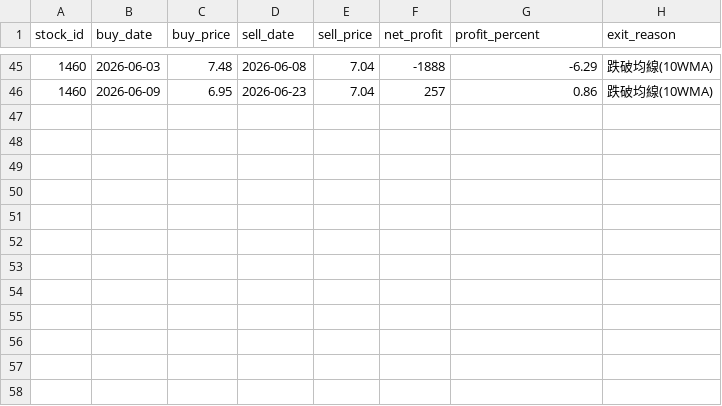
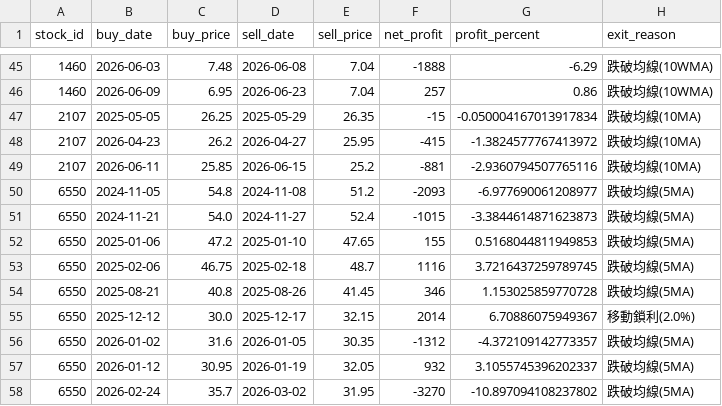
Before and after one commit to chunyulaie/my-dolphin-radar, a CSV file: dolphin_optimizer_details.csv, drawn as a sheet; only a part is shown, gaps mark what is left out.

```diff
--- a/dolphin_optimizer_details.csv
+++ b/dolphin_optimizer_details.csv
@@ -46 +46,13 @@
 1460,2026-06-09,6.95,2026-06-23,7.04,257,0.86,跌破均線(10WMA)
+2107,2025-05-05,26.25,2025-05-29,26.35,-15,-0.050004167013917834,跌破均線(10MA)
+2107,2026-04-23,26.2,2026-04-27,25.95,-415,-1.3824577767413972,跌破均線(10MA)
+2107,2026-06-11,25.85,2026-06-15,25.2,-881,-2.9360794507765116,跌破均線(10MA)
+6550,2024-11-05,54.8,2024-11-08,51.2,-2093,-6.977690061208977,跌破均線(5MA)
+6550,2024-11-21,54.0,2024-11-27,52.4,-1015,-3.3844614871623873,跌破均線(5MA)
+6550,2025-01-06,47.2,2025-01-10,47.65,155,0.5168044811949853,跌破均線(5MA)
+6550,2025-02-06,46.75,2025-02-18,48.7,1116,3.7216437259789745,跌破均線(5MA)
+6550,2025-08-21,40.8,2025-08-26,41.45,346,1.153025859770728,跌破均線(5MA)
+6550,2025-12-12,30.0,2025-12-17,32.15,2014,6.70886075949367,移動鎖利(2.0%)
+6550,2026-01-02,31.6,2026-01-05,30.35,-1312,-4.372109142773357,跌破均線(5MA)
+6550,2026-01-12,30.95,2026-01-19,32.05,932,3.1055745396202337,跌破均線(5MA)
+6550,2026-02-24,35.7,2026-03-02,31.95,-3270,-10.897094108237802,跌破均線(5MA)
```
Also changed, not shown: 2 other files.
